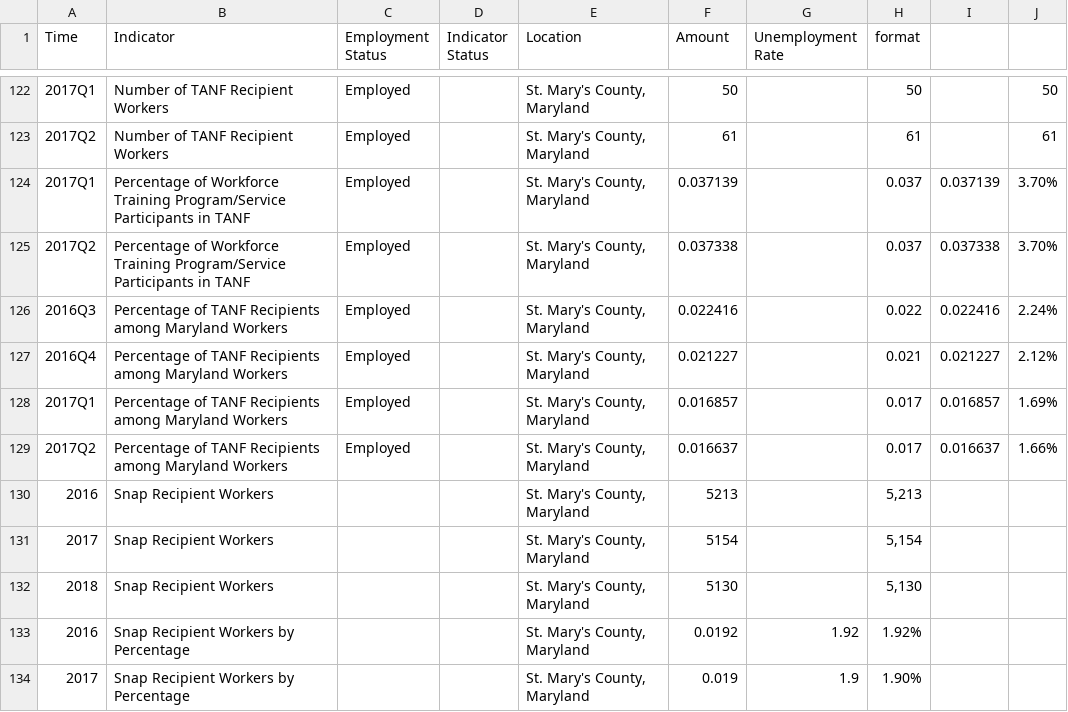
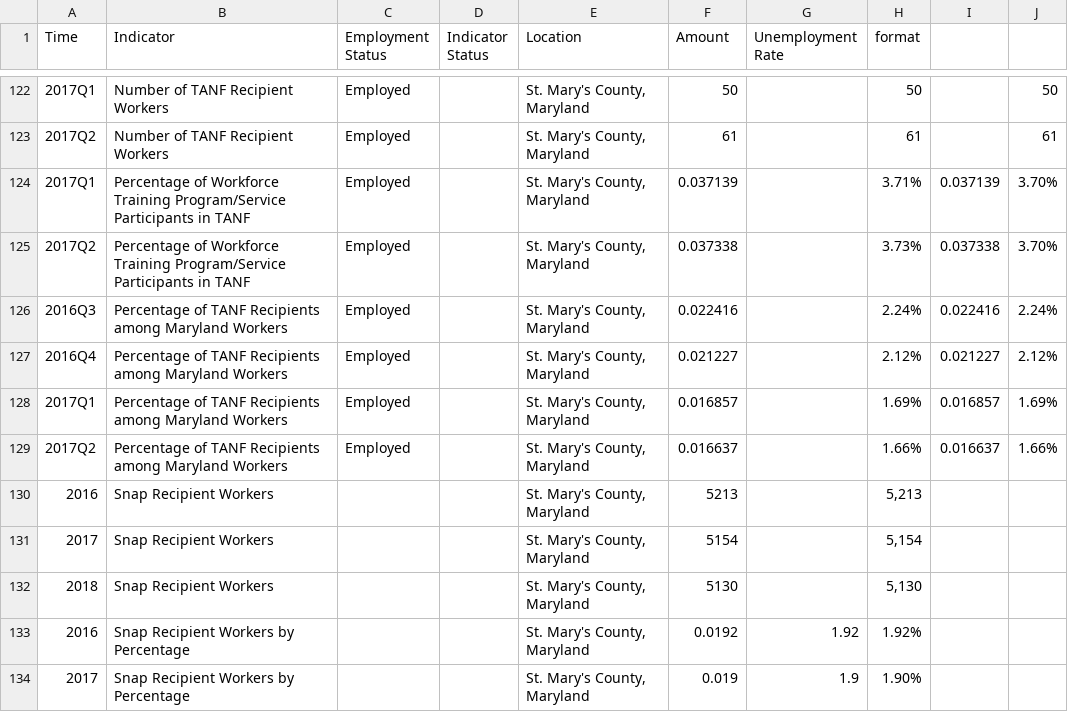
Before and after one commit to leaveyh/DLLR-Demo, a CSV file: data/Stmdata.csv, drawn as a sheet; only a part is shown, gaps mark what is left out; the diff names each change by its address in the sheet, - before the commit and + after, or states it on an @@ line.

```diff
--- a/data/Stmdata.csv
+++ b/data/Stmdata.csv
-H124 (format): 0.037
+H124 (format): 3.71%
-H125 (format): 0.037
+H125 (format): 3.73%
-H126 (format): 0.022
+H126 (format): 2.24%
-H127 (format): 0.021
+H127 (format): 2.12%
-H128 (format): 0.017
+H128 (format): 1.69%
-H129 (format): 0.017
+H129 (format): 1.66%
```
Also changed, not shown: data/Caldata.csv, data/Cardata.csv, 37 other files.
